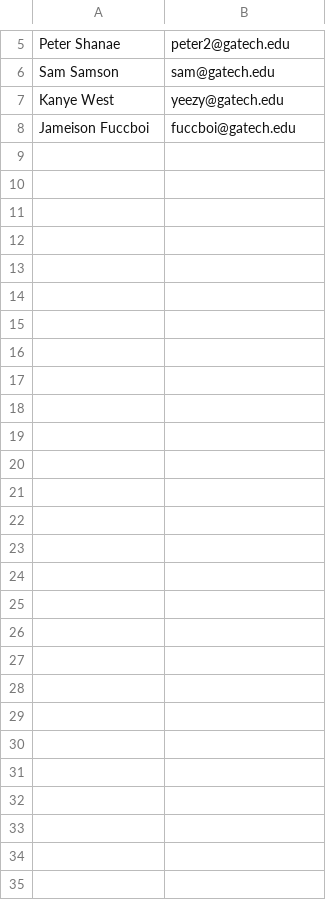
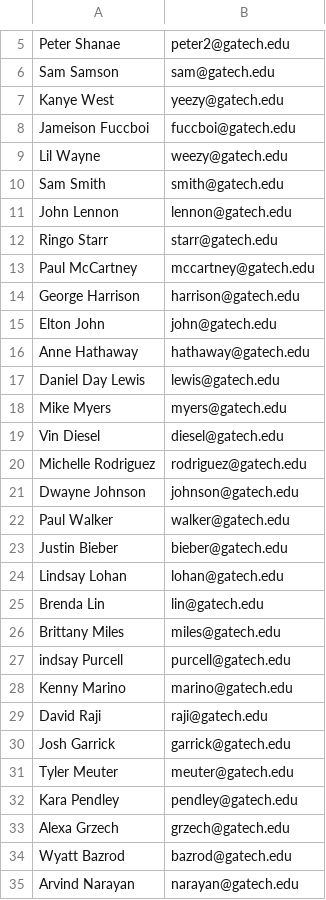
Before and after one commit to jerryyeezus/initech, a CSV file: roster.csv, drawn as a sheet; only a part is shown, gaps mark what is left out.

```diff
--- a/roster.csv
+++ b/roster.csv
@@ -8 +8,28 @@ Kanye West,yeezy@gatech.edu
 Jameison Fuccboi,fuccboi@gatech.edu
+Lil Wayne,weezy@gatech.edu
+Sam Smith,smith@gatech.edu
+John Lennon,lennon@gatech.edu
+Ringo Starr,starr@gatech.edu
+Paul McCartney,mccartney@gatech.edu
+George Harrison,harrison@gatech.edu
+Elton John,john@gatech.edu
+Anne Hathaway,hathaway@gatech.edu
+Daniel Day Lewis,lewis@gatech.edu
+Mike Myers,myers@gatech.edu
+Vin Diesel,diesel@gatech.edu
+Michelle Rodriguez,rodriguez@gatech.edu
+Dwayne Johnson,johnson@gatech.edu
+Paul Walker,walker@gatech.edu
+Justin Bieber,bieber@gatech.edu
+Lindsay Lohan,lohan@gatech.edu
+Brenda Lin,lin@gatech.edu
+Brittany Miles,miles@gatech.edu
+indsay Purcell,purcell@gatech.edu
+Kenny Marino,marino@gatech.edu
+David Raji,raji@gatech.edu
+Josh Garrick,garrick@gatech.edu
+Tyler Meuter,meuter@gatech.edu
+Kara Pendley,pendley@gatech.edu
+Alexa Grzech,grzech@gatech.edu
+Wyatt Bazrod,bazrod@gatech.edu
+Arvind Narayan,narayan@gatech.edu
```
Also changed, not shown: 1 other file.
